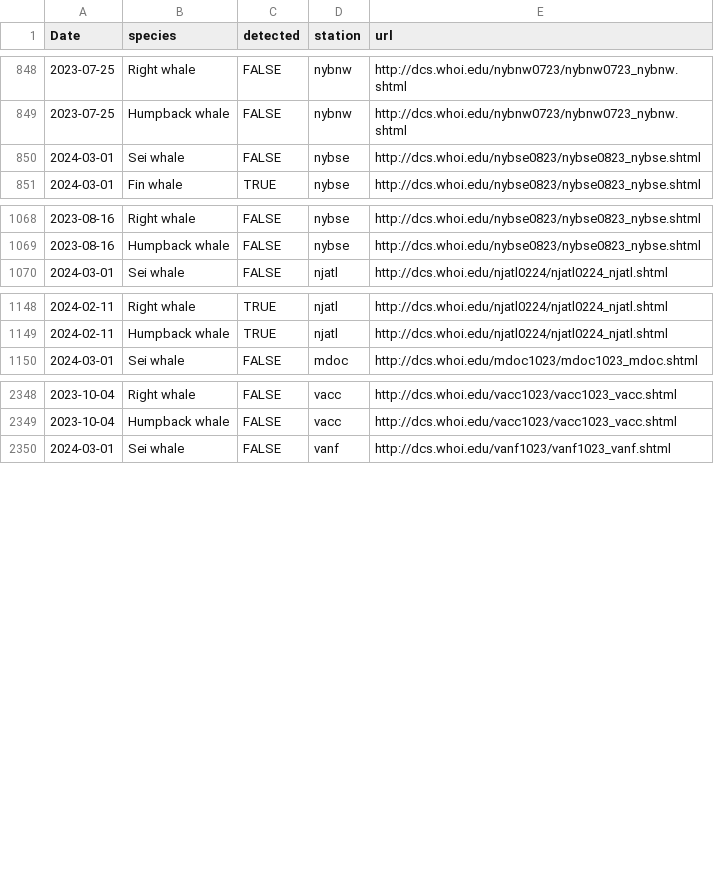
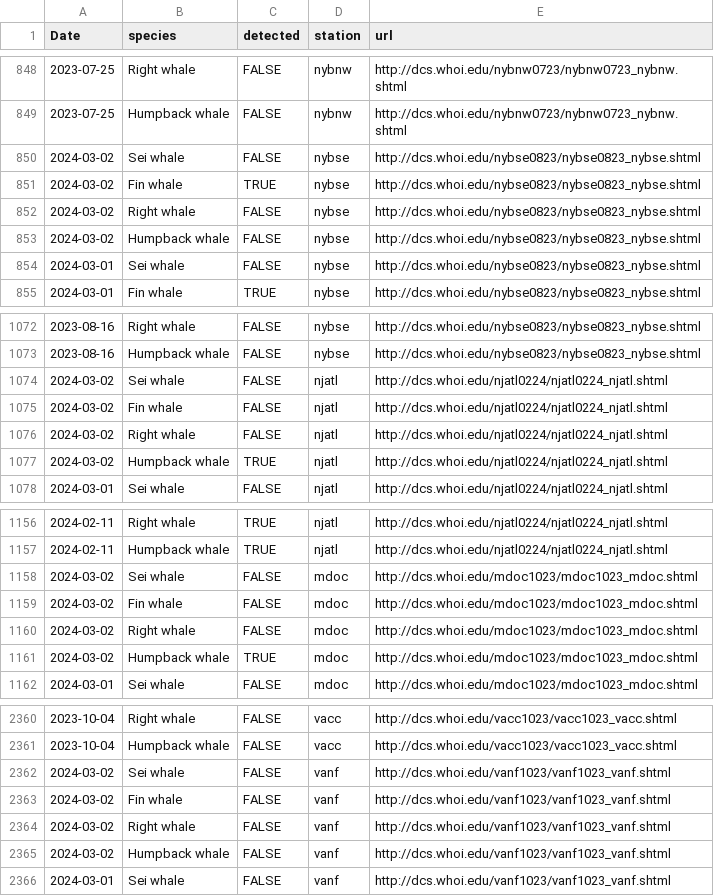
Before and after one commit to Tail-Winds/rtwb-flyway, a CSV file: rtwb_detections.csv, drawn as a sheet; only a part is shown, gaps mark what is left out; the diff names each change by its address in the sheet, - before the commit and + after, or states it on an @@ line.

```diff
--- a/rtwb_detections.csv
+++ b/rtwb_detections.csv
+row 850: 2024-03-02 | Sei whale | FALSE | nybse | http://dcs.whoi.edu/nybse0823/nybse0823_nybse.shtml
+row 851: 2024-03-02 | Fin whale | TRUE | nybse | http://dcs.whoi.edu/nybse0823/nybse0823_nybse.shtml
+row 852: 2024-03-02 | Right whale | FALSE | nybse | http://dcs.whoi.edu/nybse0823/nybse0823_nybse.shtml
+row 853: 2024-03-02 | Humpback whale | FALSE | nybse | http://dcs.whoi.edu/nybse0823/nybse0823_nybse.shtml
+row 1074: 2024-03-02 | Sei whale | FALSE | njatl | http://dcs.whoi.edu/njatl0224/njatl0224_njatl.shtml
+row 1075: 2024-03-02 | Fin whale | FALSE | njatl | http://dcs.whoi.edu/njatl0224/njatl0224_njatl.shtml
+row 1076: 2024-03-02 | Right whale | FALSE | njatl | http://dcs.whoi.edu/njatl0224/njatl0224_njatl.shtml
+row 1077: 2024-03-02 | Humpback whale | TRUE | njatl | http://dcs.whoi.edu/njatl0224/njatl0224_njatl.shtml
+row 1158: 2024-03-02 | Sei whale | FALSE | mdoc | http://dcs.whoi.edu/mdoc1023/mdoc1023_mdoc.shtml
+row 1159: 2024-03-02 | Fin whale | FALSE | mdoc | http://dcs.whoi.edu/mdoc1023/mdoc1023_mdoc.shtml
+row 1160: 2024-03-02 | Right whale | FALSE | mdoc | http://dcs.whoi.edu/mdoc1023/mdoc1023_mdoc.shtml
+row 1161: 2024-03-02 | Humpback whale | TRUE | mdoc | http://dcs.whoi.edu/mdoc1023/mdoc1023_mdoc.shtml
+row 2362: 2024-03-02 | Sei whale | FALSE | vanf | http://dcs.whoi.edu/vanf1023/vanf1023_vanf.shtml
+row 2363: 2024-03-02 | Fin whale | FALSE | vanf | http://dcs.whoi.edu/vanf1023/vanf1023_vanf.shtml
+row 2364: 2024-03-02 | Right whale | FALSE | vanf | http://dcs.whoi.edu/vanf1023/vanf1023_vanf.shtml
+row 2365: 2024-03-02 | Humpback whale | FALSE | vanf | http://dcs.whoi.edu/vanf1023/vanf1023_vanf.shtml
```
Also changed, not shown: slow_zone_log.csv, 8 other files.
